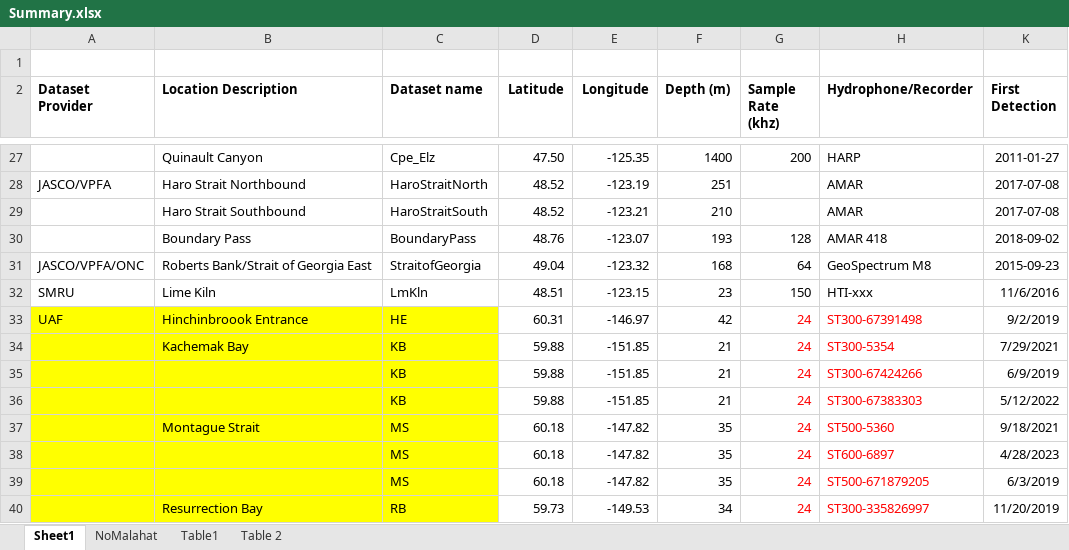
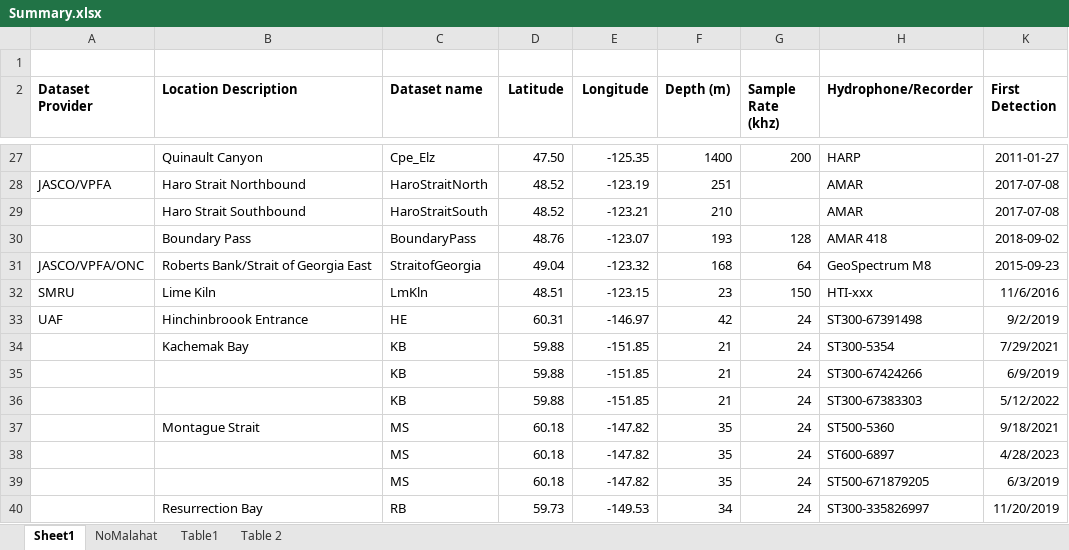
Before and after one commit to JPalmerK/DCLDE2026, an Excel workbook: Documentation/Summary.xlsx, sheet Sheet1, drawn as a sheet; only a part is shown, gaps mark what is left out; values as stored, in another font and other column widths than the file's, no borders; the diff covers the shown part only; the diff names each change by its address in the sheet, - before the commit and + after, or states it on an @@ line.

```diff
--- a/Documentation/Summary.xlsx (sheet Sheet1)
+++ b/Documentation/Summary.xlsx (sheet Sheet1)
-A33:C40 fill: #FFFF00
+A33:C40 fill: none
-G33:H40 text colour: #FF0000
+G33:H40 text colour: black
```
Also changed, not shown: 5 added rows, 11 edited cells and cell formats elsewhere in this sheet, sheet Table 2, sheet NoMalahat, sheet Table1, 5 other files.
